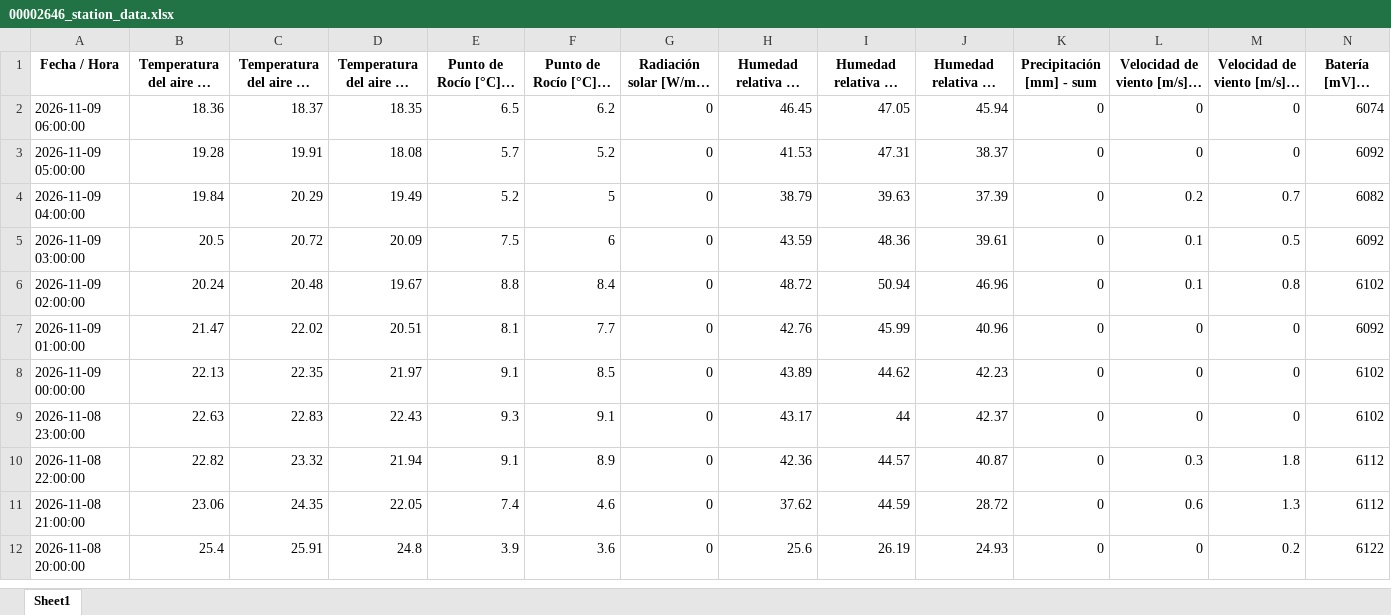
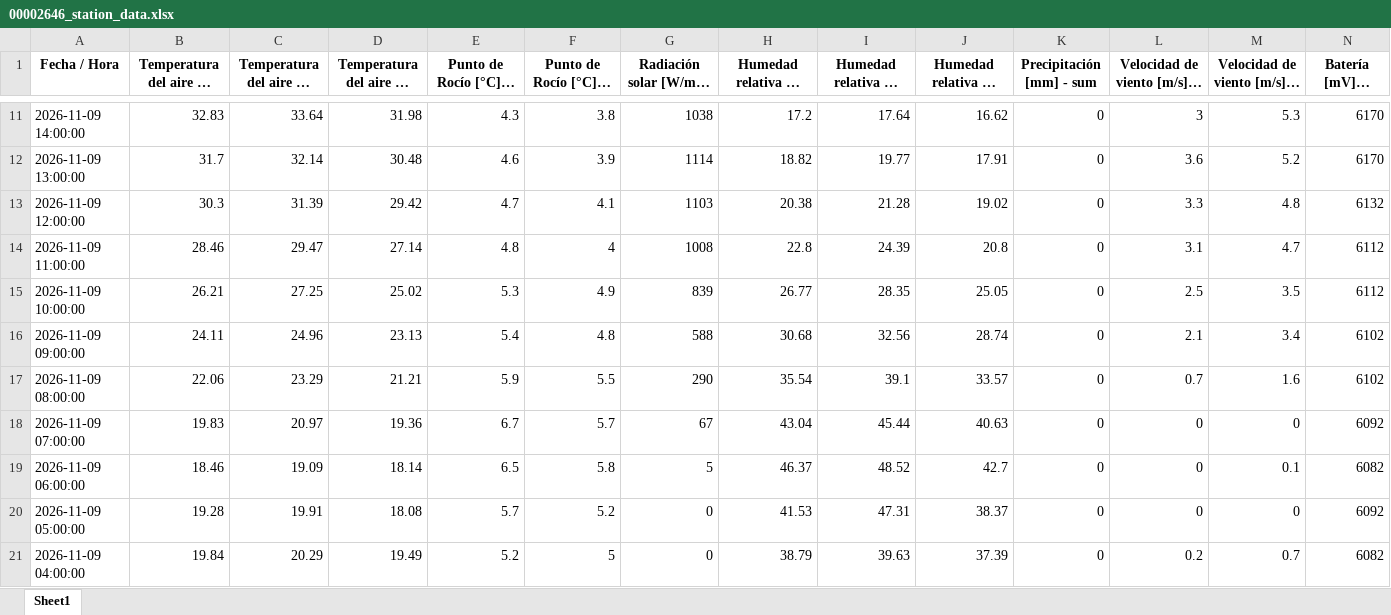
Before and after one commit to intasalta/imetos, an Excel workbook: 00002646_station_data.xlsx, sheet Sheet1, drawn as a sheet; only a part is shown, gaps mark what is left out; the shorter side is filled out with more unchanged rows; long unchanged cells end in …; values as stored, in another font and other column widths than the file's, no borders; addresses are those after the commit; rows hold the shown columns only; the diff covers the shown part only; the diff names each change by its address in the sheet, - before the commit and + after, or states it on an @@ line.

```diff
--- a/00002646_station_data.xlsx (sheet Sheet1)
+++ b/00002646_station_data.xlsx (sheet Sheet1)
+row 11: 2026-11-09 14:00:00 | 32.83 | 33.64 | 31.98 | 4.3 | 3.8 | 1038 | 17.2 | 17.64 | 16.62 | 0 | 3 | 5.3 | 6170
+row 12: 2026-11-09 13:00:00 | 31.7 | 32.14 | 30.48 | 4.6 | 3.9 | 1114 | 18.82 | 19.77 | 17.91 | 0 | 3.6 | 5.2 | 6170
+row 13: 2026-11-09 12:00:00 | 30.3 | 31.39 | 29.42 | 4.7 | 4.1 | 1103 | 20.38 | 21.28 | 19.02 | 0 | 3.3 | 4.8 | 6132
+row 14: 2026-11-09 11:00:00 | 28.46 | 29.47 | 27.14 | 4.8 | 4 | 1008 | 22.8 | 24.39 | 20.8 | 0 | 3.1 | 4.7 | 6112
+row 15: 2026-11-09 10:00:00 | 26.21 | 27.25 | 25.02 | 5.3 | 4.9 | 839 | 26.77 | 28.35 | 25.05 | 0 | 2.5 | 3.5 | 6112
+row 16: 2026-11-09 09:00:00 | 24.11 | 24.96 | 23.13 | 5.4 | 4.8 | 588 | 30.68 | 32.56 | 28.74 | 0 | 2.1 | 3.4 | 6102
+row 17: 2026-11-09 08:00:00 | 22.06 | 23.29 | 21.21 | 5.9 | 5.5 | 290 | 35.54 | 39.1 | 33.57 | 0 | 0.7 | 1.6 | 6102
+row 18: 2026-11-09 07:00:00 | 19.83 | 20.97 | 19.36 | 6.7 | 5.7 | 67 | 43.04 | 45.44 | 40.63 | 0 | 0 | 0 | 6092
-B19: 18.36
+B19: 18.46
-C19: 18.37
+C19: 19.09
-D19: 18.35
+D19: 18.14
-F19 (Punto de Rocío [°C] - mín): 6.2
+F19 (Punto de Rocío [°C] - mín): 5.8
-G19: 0
+G19: 5
-H19: 46.45
+H19: 46.37
-I19 (Humedad relativa HC [%] - máx): 47.05
+I19 (Humedad relativa HC [%] - máx): 48.52
-J19 (Humedad relativa HC [%] - mín): 45.94
+J19 (Humedad relativa HC [%] - mín): 42.7
-M19 (Velocidad de viento [m/s] - máx): 0
+M19 (Velocidad de viento [m/s] - máx): 0.1
-N19 (Batería [mV] - última): 6074
+N19 (Batería [mV] - última): 6082
```
Also changed, not shown: 9 added rows, 17 removed rows and 1 edited cell elsewhere in this sheet, 00002586_station_data.xlsx, 4 other files.
